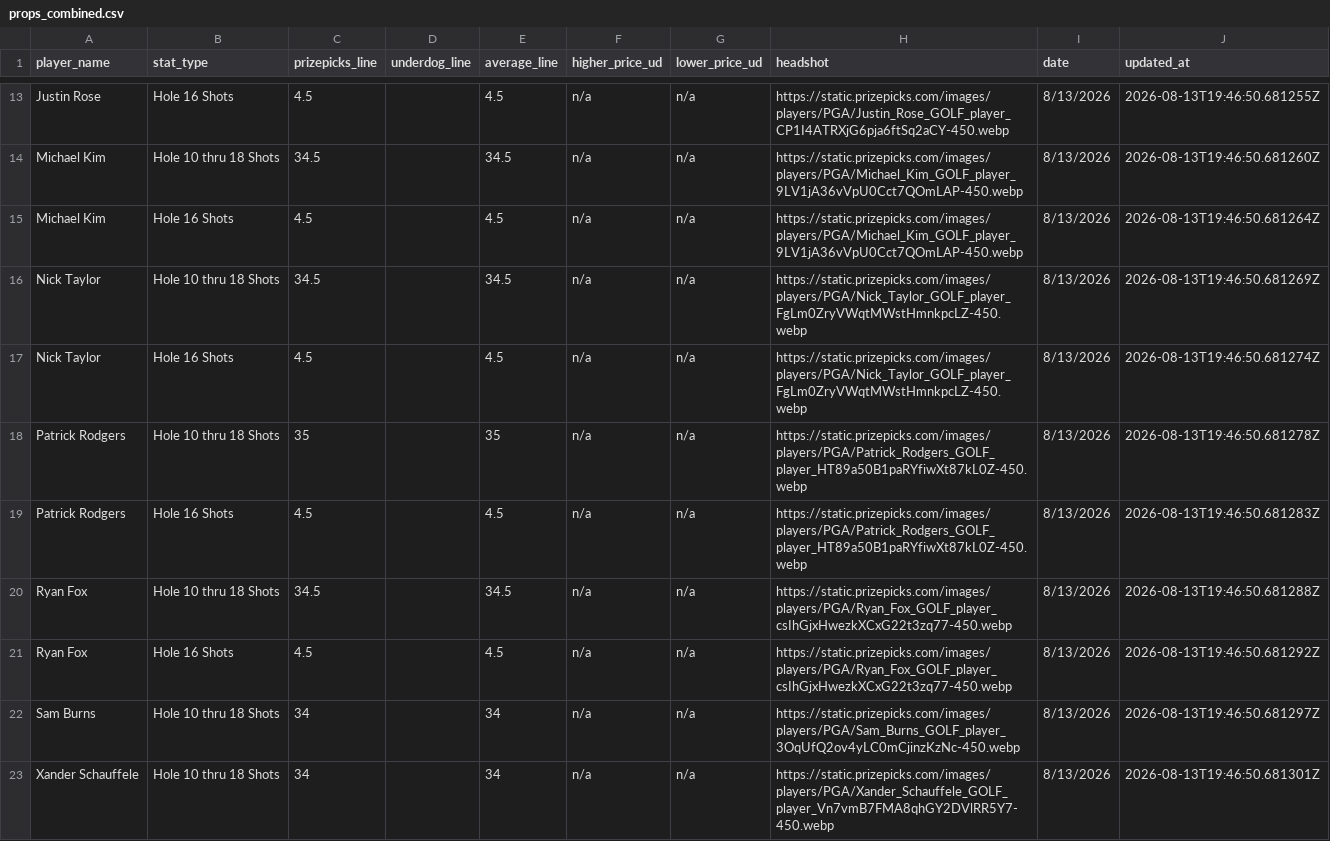
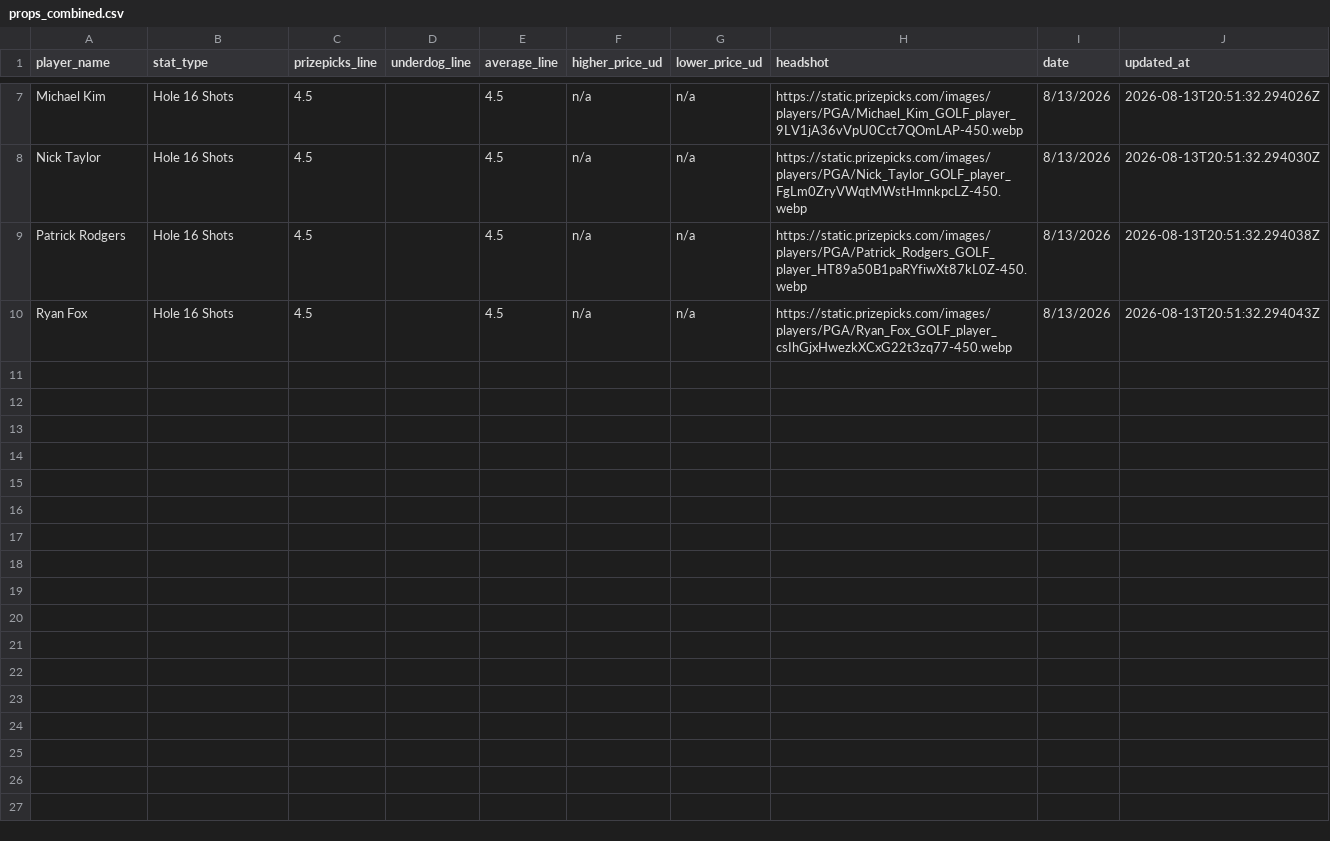
Before and after one commit to 925Sports/pga-tour-data, a CSV file: data/props_combined.csv, drawn as a sheet; only a part is shown, gaps mark what is left out; removed rows and columns are numbered as before the commit, all else as after; the diff covers the shown part only; the diff names each change by its address in the sheet, - before the commit and + after, or states it on an @@ line.

```diff
--- a/data/props_combined.csv
+++ b/data/props_combined.csv
-row 13: Justin Rose | Hole 16 Shots | 4.5 |  | 4.5 | n/a | n/a | https://static.prizepicks.com/images/players/PGA/Justin_Rose_GOLF_player_CP1I4ATRXjG6pja6ftSq2aCY-450.webp | 8/13/2026 | 2026-08-13T19:46:50.681255Z
-row 14: Michael Kim | Hole 10 thru 18 Shots | 34.5 |  | 34.5 | n/a | n/a | https://static.prizepicks.com/images/players/PGA/Michael_Kim_GOLF_player_9LV1jA36vVpU0Cct7QOmLAP-450.webp | 8/13/2026 | 2026-08-13T19:46:50.681260Z
-J7 (updated_at): 2026-08-13T19:46:50.681264Z
+J7 (updated_at): 2026-08-13T20:51:32.294026Z
-row 16: Nick Taylor | Hole 10 thru 18 Shots | 34.5 |  | 34.5 | n/a | n/a | https://static.prizepicks.com/images/players/PGA/Nick_Taylor_GOLF_player_FgLm0ZryVWqtMWstHmnkpcLZ-450.webp | 8/13/2026 | 2026-08-13T19:46:50.681269Z
-J8 (updated_at): 2026-08-13T19:46:50.681274Z
+J8 (updated_at): 2026-08-13T20:51:32.294030Z
-row 18: Patrick Rodgers | Hole 10 thru 18 Shots | 35 |  | 35 | n/a | n/a | https://static.prizepicks.com/images/players/PGA/Patrick_Rodgers_GOLF_player_HT89a50B1paRYfiwXt87kL0Z-450.webp | 8/13/2026 | 2026-08-13T19:46:50.681278Z
-J9 (updated_at): 2026-08-13T19:46:50.681283Z
+J9 (updated_at): 2026-08-13T20:51:32.294038Z
-row 20: Ryan Fox | Hole 10 thru 18 Shots | 34.5 |  | 34.5 | n/a | n/a | https://static.prizepicks.com/images/players/PGA/Ryan_Fox_GOLF_player_csIhGjxHwezkXCxG22t3zq77-450.webp | 8/13/2026 | 2026-08-13T19:46:50.681288Z
-J10 (updated_at): 2026-08-13T19:46:50.681292Z
+J10 (updated_at): 2026-08-13T20:51:32.294043Z
-row 22: Sam Burns | Hole 10 thru 18 Shots | 34 |  | 34 | n/a | n/a | https://static.prizepicks.com/images/players/PGA/Sam_Burns_GOLF_player_3OqUfQ2ov4yLC0mCjinzKzNc-450.webp | 8/13/2026 | 2026-08-13T19:46:50.681297Z
-row 23: Xander Schauffele | Hole 10 thru 18 Shots | 34 |  | 34 | n/a | n/a | https://static.prizepicks.com/images/players/PGA/Xander_Schauffele_GOLF_player_Vn7vmB7FMA8qhGY2DVlRR5Y7-450.webp | 8/13/2026 | 2026-08-13T19:46:50.681301Z
```
Also changed, not shown: 6 removed rows and 5 edited cells elsewhere in this file, data/betting_odds.csv, data/prizepicks.csv, 1 other file.
